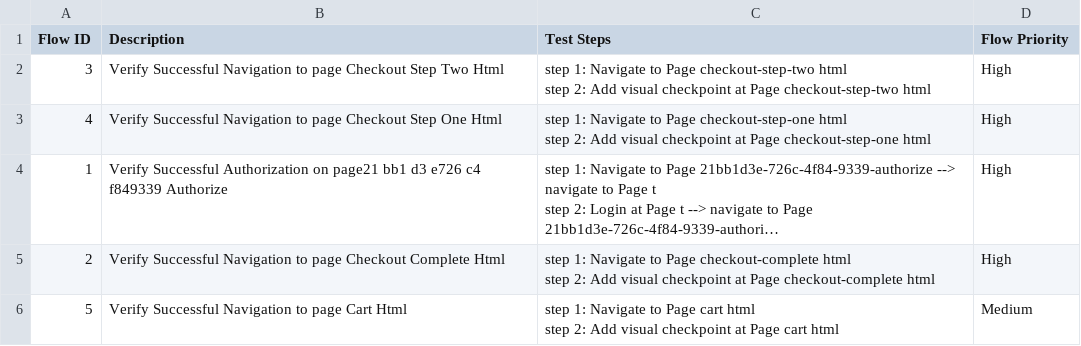
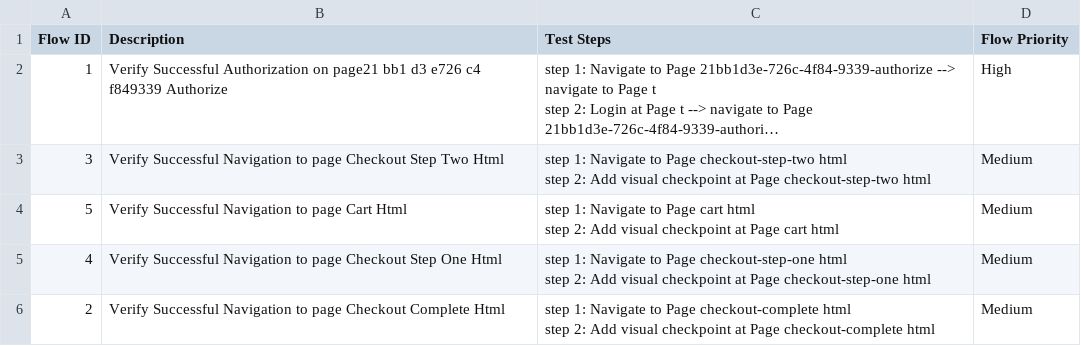
Before and after one commit to xuanan-gy/Shopify-gen-app, a CSV file: Test Steps/steps_overview.csv, drawn as a sheet; long unchanged cells end in …; removed rows and columns are numbered as before the commit, all else as after; ↵ is a line break in a cell; the diff names each change by its address in the sheet, - before the commit and + after, or states it on an @@ line.

```diff
--- a/Test Steps/steps_overview.csv
+++ b/Test Steps/steps_overview.csv
-row 2: 3 | Verify Successful Navigation to page Checkout Step Two Html | step 1: Navigate to Page checkout-step-two html ↵ step 2: Add visual checkpoint at Page checkout-step-two html | High
-row 3: 4 | Verify Successful Navigation to page Checkout Step One Html | step 1: Navigate to Page checkout-step-one html ↵ step 2: Add visual checkpoint at Page checkout-step-one html | High
-row 5: 2 | Verify Successful Navigation to page Checkout Complete Html | step 1: Navigate to Page checkout-complete html ↵ step 2: Add visual checkpoint at Page checkout-complete html | High
+row 3: 3 | Verify Successful Navigation to page Checkout Step Two Html | step 1: Navigate to Page checkout-step-two html ↵ step 2: Add visual checkpoint at Page checkout-step-two html | Medium
+row 5: 4 | Verify Successful Navigation to page Checkout Step One Html | step 1: Navigate to Page checkout-step-one html ↵ step 2: Add visual checkpoint at Page checkout-step-one html | Medium
+row 6: 2 | Verify Successful Navigation to page Checkout Complete Html | step 1: Navigate to Page checkout-complete html ↵ step 2: Add visual checkpoint at Page checkout-complete html | Medium
```
Also changed, not shown: 15 other files.
